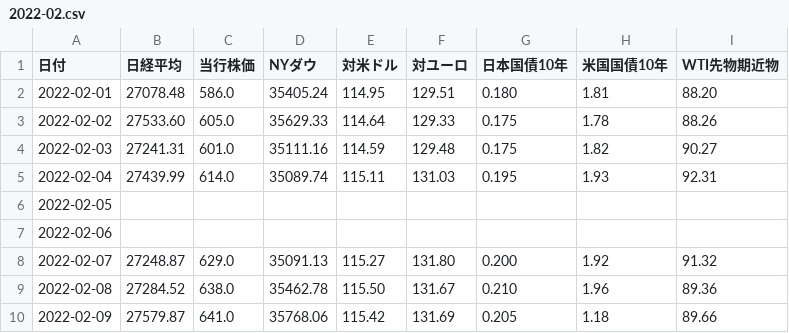
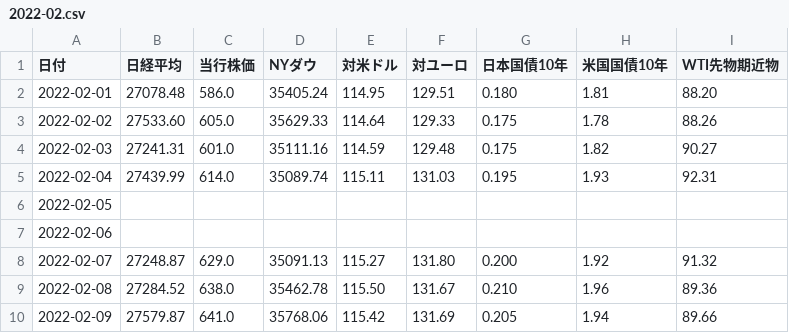
Before and after one commit to takuminishi0930/indicators, a CSV file: app/static/csv/2022-02.csv, drawn as a sheet.

Commit message:
modified

```diff
--- a/app/static/csv/2022-02.csv
+++ b/app/static/csv/2022-02.csv
@@ -9,2 +9,2 @@
 2022-02-08,27284.52,638.0,35462.78,115.50,131.67,0.210,1.96,89.36
-2022-02-09,27579.87,641.0,35768.06,115.42,131.69,0.205,1.18,89.66
+2022-02-09,27579.87,641.0,35768.06,115.42,131.69,0.205,1.94,89.66
```
